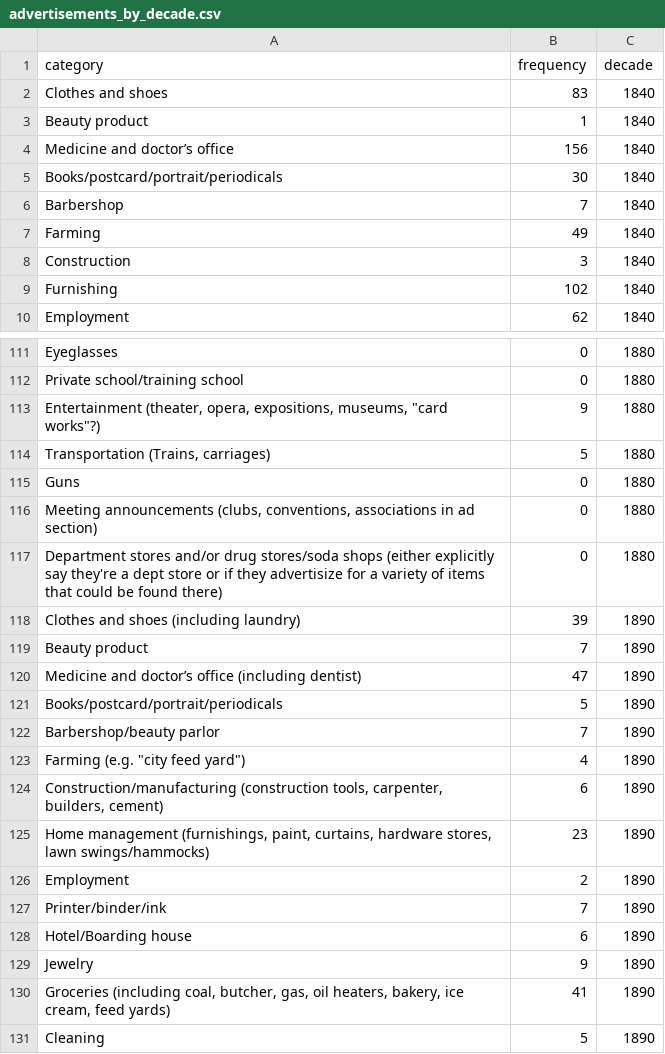
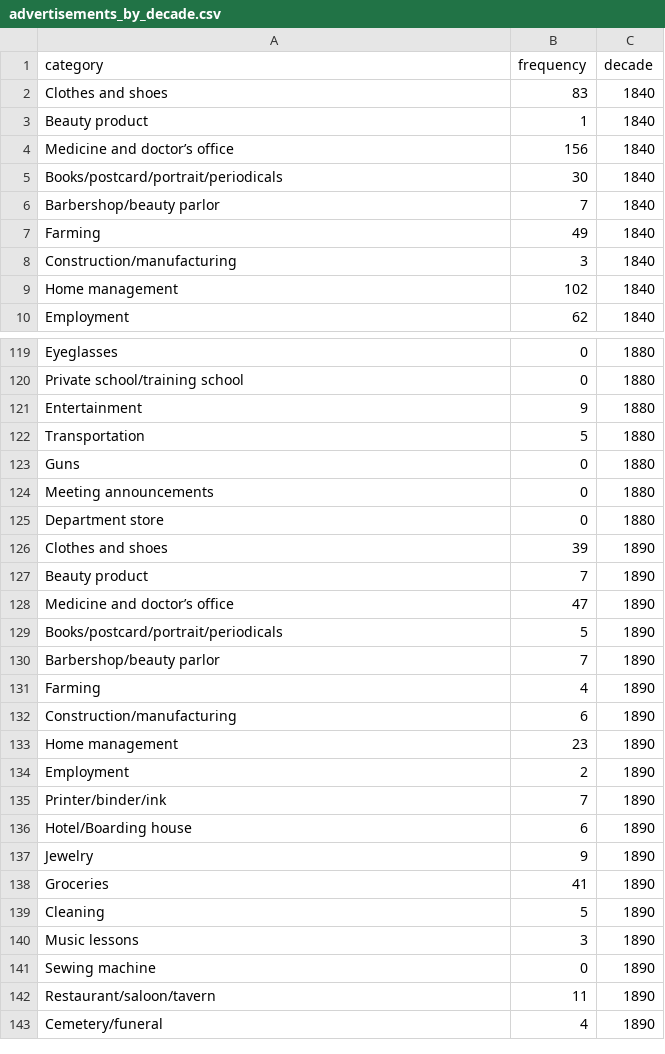
Before and after one commit to jewonwoo/black-ohio-newspapers, a CSV file: data/advertisements_by_decade.csv, drawn as a sheet; only a part is shown, gaps mark what is left out; the shorter side is filled out with more unchanged rows; the diff covers the shown part only.

```diff
--- a/data/advertisements_by_decade.csv
+++ b/data/advertisements_by_decade.csv
@@ -5,6 +5,6 @@ Medicine and doctor’s office,156,1840
 Books/postcard/portrait/periodicals,30,1840
-Barbershop,7,1840
+Barbershop/beauty parlor,7,1840
 Farming,49,1840
-Construction,3,1840
-Furnishing,102,1840
+Construction/manufacturing,3,1840
+Home management,102,1840
 Employment,62,1840
@@ -112,15 +120,15 @@ Eyeglasses,0,1880
 Private school/training school,0,1880
-"Entertainment (theater, opera, expositions, museums, ""card works""?)",9,1880
-"Transportation (Trains, carriages)",5,1880
+Entertainment,9,1880
+Transportation,5,1880
 Guns,0,1880
-"Meeting announcements (clubs, conventions, associations in ad section)",0,1880
-Department stores and/or drug stores/soda shops (either explicitly say they're a dept store or if they advertisize for a variety of items that could be found there),0,1880
-Clothes and shoes (including laundry),39,1890
+Meeting announcements,0,1880
+Department store,0,1880
+Clothes and shoes,39,1890
 Beauty product,7,1890
-Medicine and doctor’s office (including dentist),47,1890
+Medicine and doctor’s office,47,1890
 Books/postcard/portrait/periodicals,5,1890
 Barbershop/beauty parlor,7,1890
-"Farming (e.g. ""city feed yard"")",4,1890
-"Construction/manufacturing (construction tools, carpenter, builders, cement)",6,1890
-"Home management (furnishings, paint, curtains, hardware stores, lawn swings/hammocks)",23,1890
+Farming,4,1890
+Construction/manufacturing,6,1890
+Home management,23,1890
 Employment,2,1890
@@ -129,3 +137,3 @@ Hotel/Boarding house,6,1890
 Jewelry,9,1890
-"Groceries (including coal, butcher, gas, oil heaters, bakery, ice cream, feed yards)",41,1890
+Groceries,41,1890
 Cleaning,5,1890
```
Also changed, not shown: 8 added rows and 27 edited cells elsewhere in this file.
